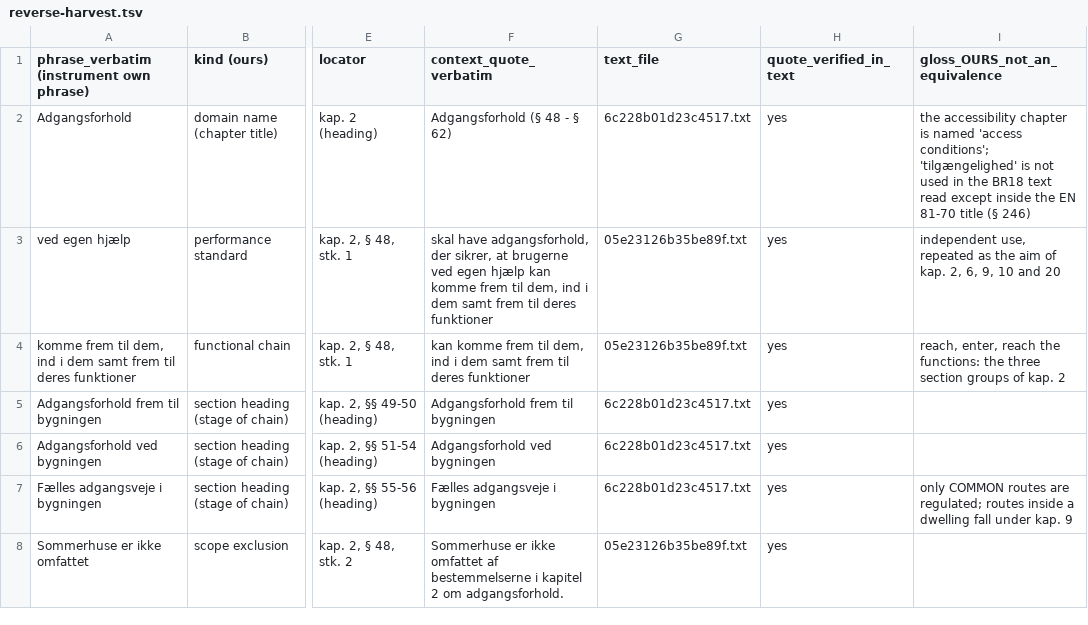
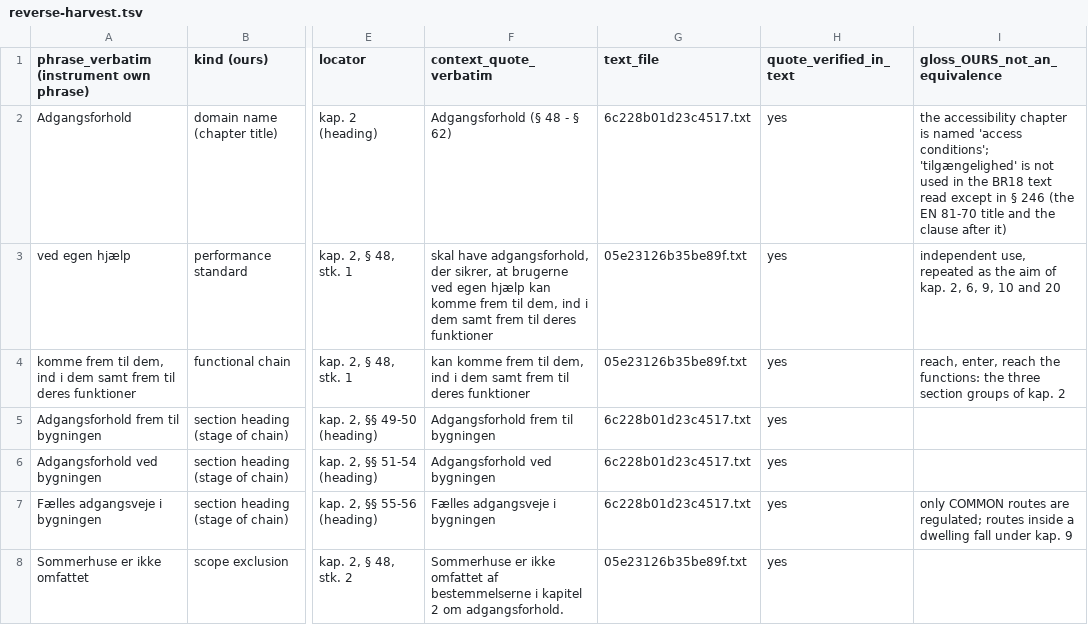
Before and after one commit to jordanelias/guidebook, a TSV file: scratchpad/session_2026-11-06-base-vocabulary-review/terminology-pass/DA-DK/reverse-harvest.tsv, drawn as a sheet; only a part is shown, gaps mark what is left out; the diff names each change by its address in the sheet, - before the commit and + after, or states it on an @@ line.

```diff
--- a/scratchpad/session_2026-11-06-base-vocabulary-review/terminology-pass/DA-DK/reverse-harvest.tsv
+++ b/scratchpad/session_2026-11-06-base-vocabulary-review/terminology-pass/DA-DK/reverse-harvest.tsv
-I2 (gloss_OURS_not_an_equivalence): …read except inside the EN 81-70 title (§ 246)
+I2 (gloss_OURS_not_an_equivalence): …read except in § 246 (the EN 81-70 title and the clause after it)
```
Also changed, not shown: scratchpad/session_2026-11-06-base-vocabulary-review/concept-names-table.tsv, scratchpad/session_2026-11-06-base-vocabulary-review/terminology-pass/KO-KR/coverage.tsv, 28 other files.
